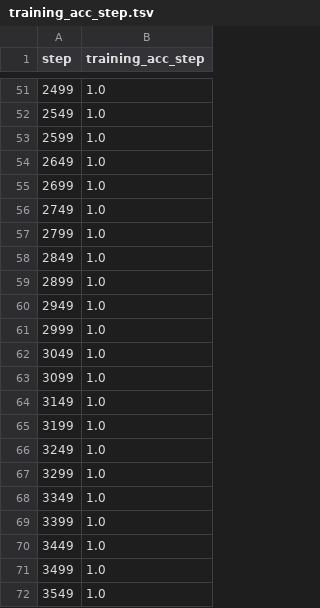
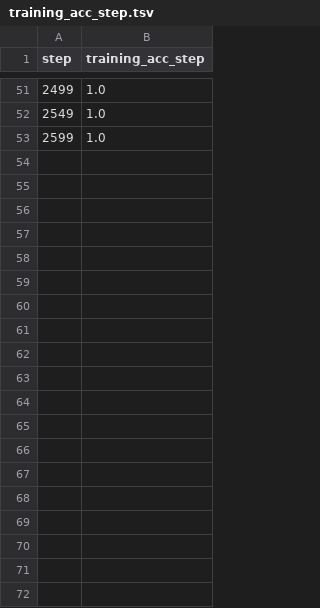
Before and after one commit to Muhammad-Abdelsattar/banknotes_classifier, a TSV file: reports/plots/metrics/training_acc_step.tsv, drawn as a sheet; only a part is shown, gaps mark what is left out; the diff covers the shown part only; the diff names each change by its address in the sheet, - before the commit and + after, or states it on an @@ line.

```diff
--- a/reports/plots/metrics/training_acc_step.tsv
+++ b/reports/plots/metrics/training_acc_step.tsv
-row 54: 2649 | 1.0
-row 55: 2699 | 1.0
-row 56: 2749 | 1.0
-row 57: 2799 | 1.0
-row 58: 2849 | 1.0
-row 59: 2899 | 1.0
-row 60: 2949 | 1.0
-row 61: 2999 | 1.0
-row 62: 3049 | 1.0
-row 63: 3099 | 1.0
-row 64: 3149 | 1.0
-row 65: 3199 | 1.0
-row 66: 3249 | 1.0
-row 67: 3299 | 1.0
-row 68: 3349 | 1.0
-row 69: 3399 | 1.0
-row 70: 3449 | 1.0
-row 71: 3499 | 1.0
-row 72: 3549 | 1.0
```
Also changed, not shown: 34 removed rows and 11 edited cells elsewhere in this file, reports/plots/metrics/epoch.tsv, reports/plots/metrics/training_loss_step.tsv, 10 other files.
